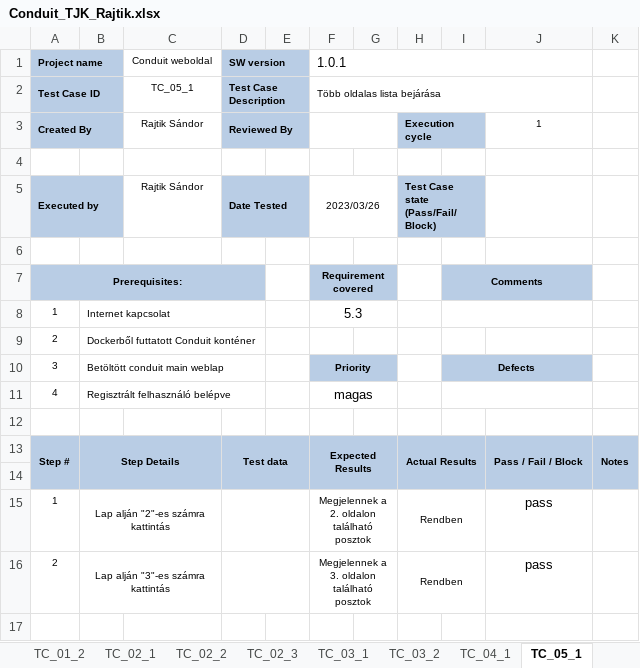
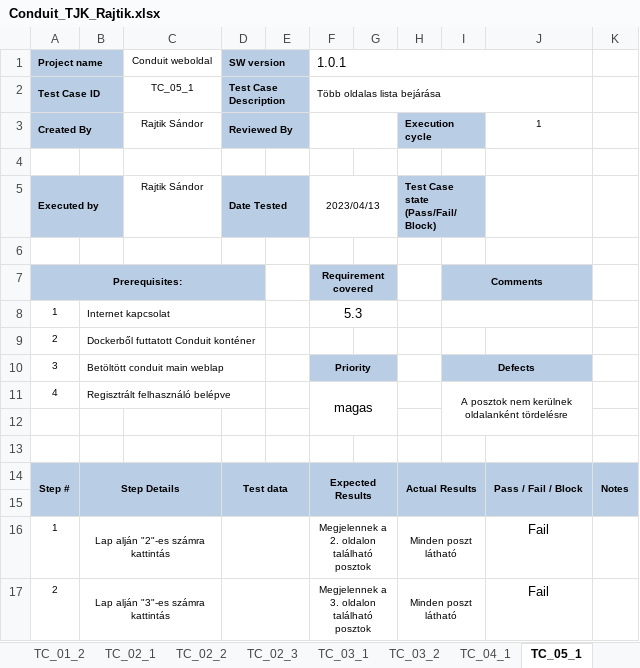
Before and after one commit to Bigsanyi/conduit, an Excel workbook: Vizsgaremek/Conduit_TJK_Rajtik.xlsx, sheet TC_05_1, drawn as a sheet; values as stored, in another font and other column widths than the file's, no borders; conditional formats not drawn; addresses are those after the commit; the diff names each change by its address in the sheet, - before the commit and + after, or states it on an @@ line.

```diff
--- a/Vizsgaremek/Conduit_TJK_Rajtik.xlsx (sheet TC_05_1)
+++ b/Vizsgaremek/Conduit_TJK_Rajtik.xlsx (sheet TC_05_1)
-F5 (1.0.1): 2023/03/26
+F5 (1.0.1): 2023/04/13
-I11: (empty)
+I11: A posztok nem kerülnek oldalanként tördelésre
+row 12: (empty)
-H16:H17: Rendben
+H16:H17: Minden poszt látható
-J16:J17: pass
+J16:J17: Fail
```
Also changed, not shown: sheet TC, sheet TC_06_4, sheet TC_09_1, sheet TC_09_2.
